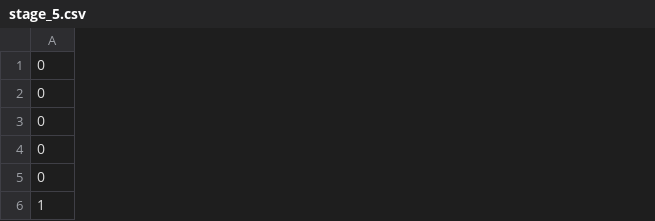
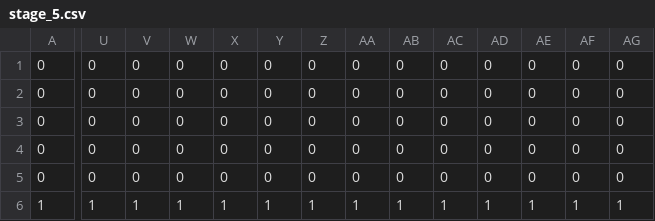
Before and after one commit to tsubasak1217/SEED_Engine, a CSV file: SEED/Resources/Stage/stage_5.csv, drawn as a sheet; only a part is shown, gaps mark what is left out; the diff covers the shown part only; the diff names each change by its address in the sheet, - before the commit and + after, or states it on an @@ line.

```diff
--- a/SEED/Resources/Stage/stage_5.csv
+++ b/SEED/Resources/Stage/stage_5.csv
+column U, rows 1-6: 0 | 0 | 0 | 0 | 0 | 1
+column V, rows 1-6: 0 | 0 | 0 | 0 | 0 | 1
+column W, rows 1-6: 0 | 0 | 0 | 0 | 0 | 1
+column X, rows 1-6: 0 | 0 | 0 | 0 | 0 | 1
+column Y, rows 1-6: 0 | 0 | 0 | 0 | 0 | 1
+column Z, rows 1-6: 0 | 0 | 0 | 0 | 0 | 1
+column AA, rows 1-6: 0 | 0 | 0 | 0 | 0 | 1
+column AB, rows 1-6: 0 | 0 | 0 | 0 | 0 | 1
+column AC, rows 1-6: 0 | 0 | 0 | 0 | 0 | 1
+column AD, rows 1-6: 0 | 0 | 0 | 0 | 0 | 1
+column AE, rows 1-6: 0 | 0 | 0 | 0 | 0 | 1
+column AF, rows 1-6: 0 | 0 | 0 | 0 | 0 | 1
+column AG, rows 1-6: 0 | 0 | 0 | 0 | 0 | 1
```
Also changed, not shown: 7 added columns elsewhere in this file, 8 other files.
